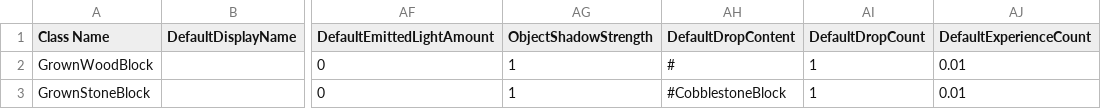
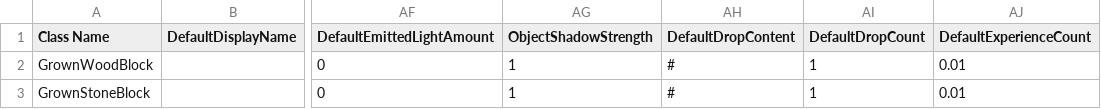
Before and after one commit to Mxher07/Phytomana, a CSV file: Phytomana/Assets/PhytoManaBlocks.csv, drawn as a sheet; only a part is shown, gaps mark what is left out; the diff names each change by its address in the sheet, - before the commit and + after, or states it on an @@ line.

```diff
--- a/Phytomana/Assets/PhytoManaBlocks.csv
+++ b/Phytomana/Assets/PhytoManaBlocks.csv
-AH3 (DefaultDropContent): #CobblestoneBlock
+AH3 (DefaultDropContent): #
```
Also changed, not shown: 1 other file.
